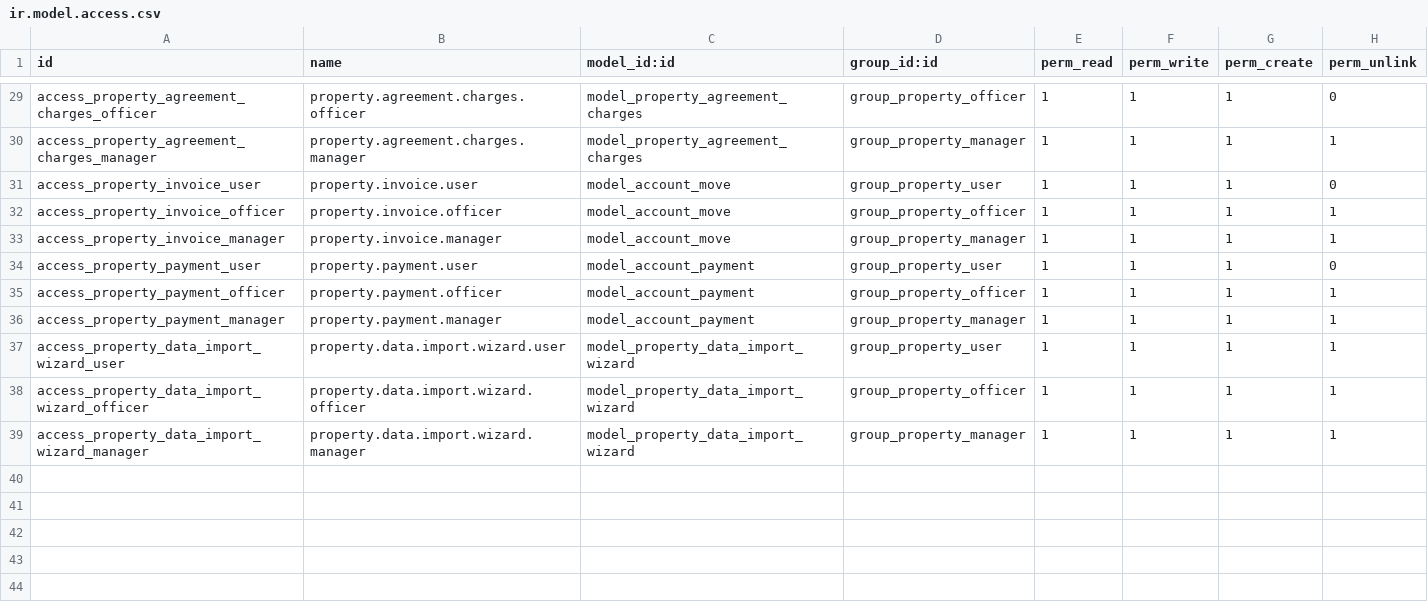
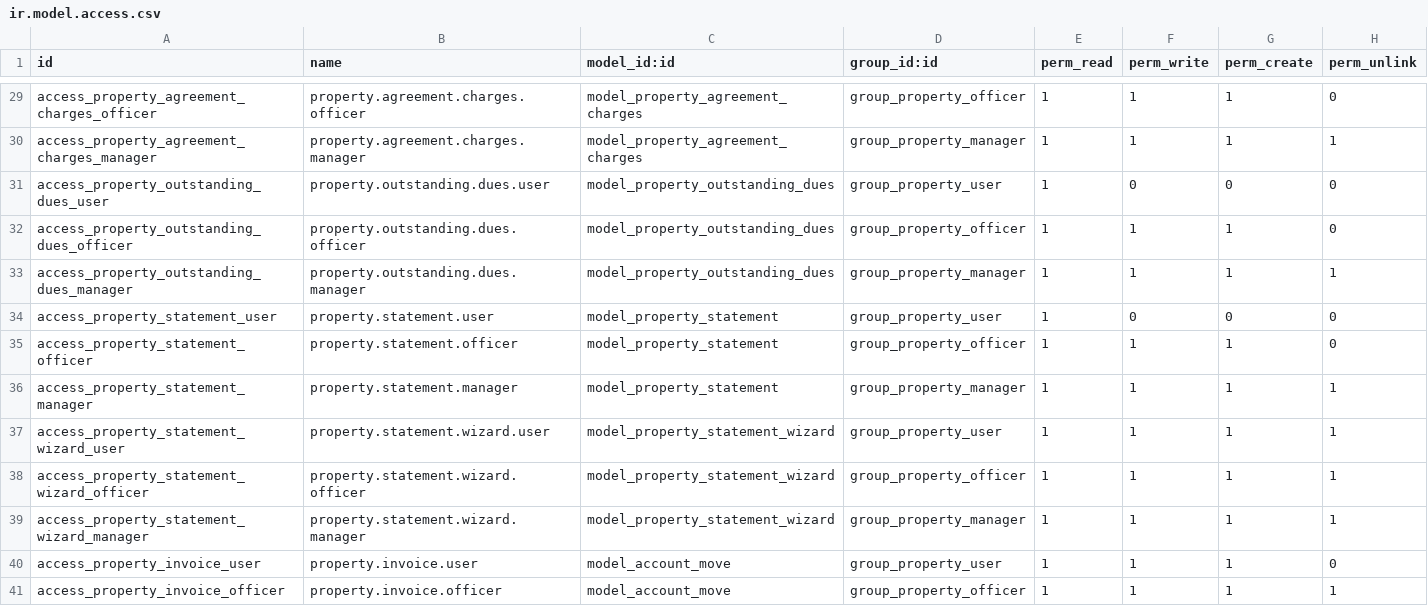
Before and after one commit to odoocrafts/property_management_lite, a CSV file: security/ir.model.access.csv, drawn as a sheet; only a part is shown, gaps mark what is left out; the shorter side is filled out with more unchanged rows; the diff names each change by its address in the sheet, - before the commit and + after, or states it on an @@ line.

Commit message:
feat: add Outstanding Dues and Statement modules; integrate views, wizards, menus and security; compute tenant outstanding fields; wire collections -> statements; support other_charges; add temporary dummy agreement fields to avoid view validation errors

```diff
--- a/security/ir.model.access.csv
+++ b/security/ir.model.access.csv
+row 31: access_property_outstanding_dues_user | property.outstanding.dues.user | model_property_outstanding_dues | group_property_user | 1 | 0 | 0 | 0
+row 32: access_property_outstanding_dues_officer | property.outstanding.dues.officer | model_property_outstanding_dues | group_property_officer | 1 | 1 | 1 | 0
+row 33: access_property_outstanding_dues_manager | property.outstanding.dues.manager | model_property_outstanding_dues | group_property_manager | 1 | 1 | 1 | 1
+row 34: access_property_statement_user | property.statement.user | model_property_statement | group_property_user | 1 | 0 | 0 | 0
+row 35: access_property_statement_officer | property.statement.officer | model_property_statement | group_property_officer | 1 | 1 | 1 | 0
+row 36: access_property_statement_manager | property.statement.manager | model_property_statement | group_property_manager | 1 | 1 | 1 | 1
+row 37: access_property_statement_wizard_user | property.statement.wizard.user | model_property_statement_wizard | group_property_user | 1 | 1 | 1 | 1
+row 38: access_property_statement_wizard_officer | property.statement.wizard.officer | model_property_statement_wizard | group_property_officer | 1 | 1 | 1 | 1
+row 39: access_property_statement_wizard_manager | property.statement.wizard.manager | model_property_statement_wizard | group_property_manager | 1 | 1 | 1 | 1
```
Also changed, not shown: 16 other files.
